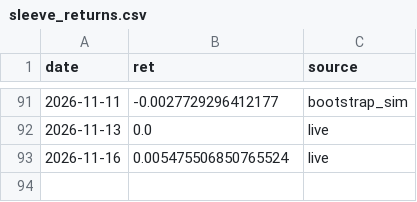
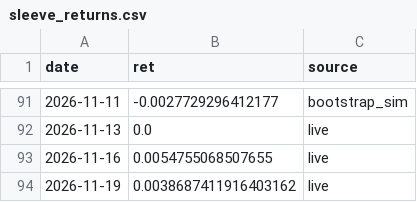
Before and after one commit to ShadowMobileClanLeader/repo2, a CSV file: live/sleeve_returns.csv, drawn as a sheet; only a part is shown, gaps mark what is left out.

```diff
--- a/live/sleeve_returns.csv
+++ b/live/sleeve_returns.csv
@@ -92,2 +92,3 @@ date,ret,source
 2026-11-13,0.0,live
-2026-11-16,0.005475506850765524,live
+2026-11-16,0.0054755068507655,live
+2026-11-19,0.0038687411916403162,live
```
Also changed, not shown: 4 other files.
